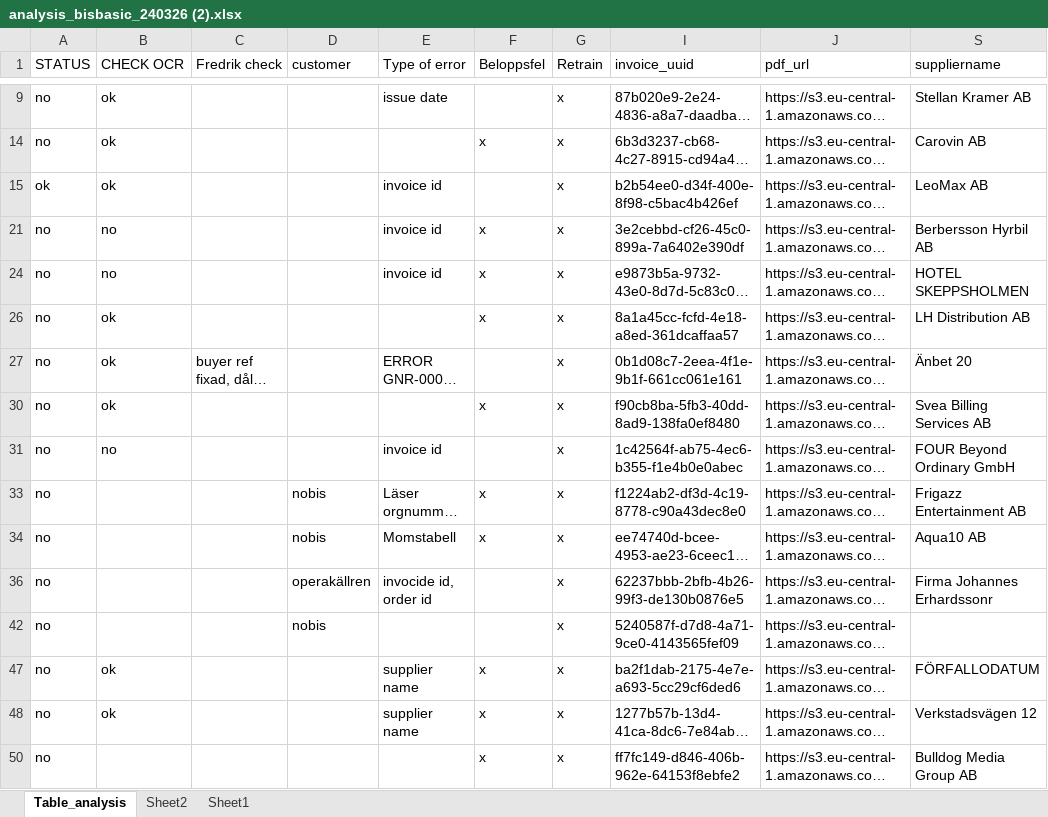
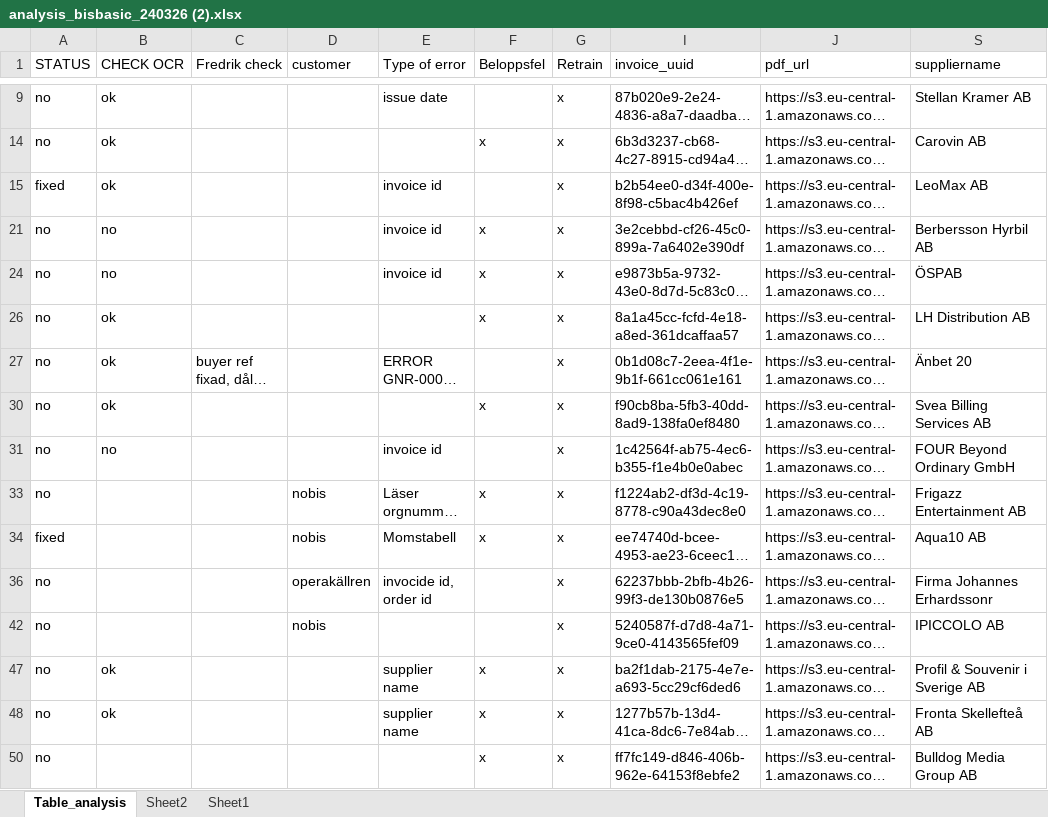
Before and after one commit to Weckner/fredrik_train_data, an Excel workbook: analysis_bisbasic_240326 (2).xlsx, sheet Table_analysis, drawn as a sheet; only a part is shown, gaps mark what is left out; long unchanged cells end in …; values as stored, in another font and other column widths than the file's, no cell formats; conditional formats not drawn; the diff names each change by its address in the sheet, - before the commit and + after, or states it on an @@ line.

```diff
--- a/analysis_bisbasic_240326 (2).xlsx (sheet Table_analysis)
+++ b/analysis_bisbasic_240326 (2).xlsx (sheet Table_analysis)
-A15 (STATUS): ok
+A15 (STATUS): fixed
-S24 (suppliername): HOTEL SKEPPSHOLMEN
+S24 (suppliername): ÖSPAB
-A34 (STATUS): no
+A34 (STATUS): fixed
-S42 (suppliername): (empty)
+S42 (suppliername): IPICCOLO AB
-S47 (suppliername): FÖRFALLODATUM
+S47 (suppliername): Profil & Souvenir i Sverige AB
-S48 (suppliername): Verkstadsvägen 12
+S48 (suppliername): Fronta Skellefteå AB
```
Also changed, not shown: cell formats, 23 other files.
